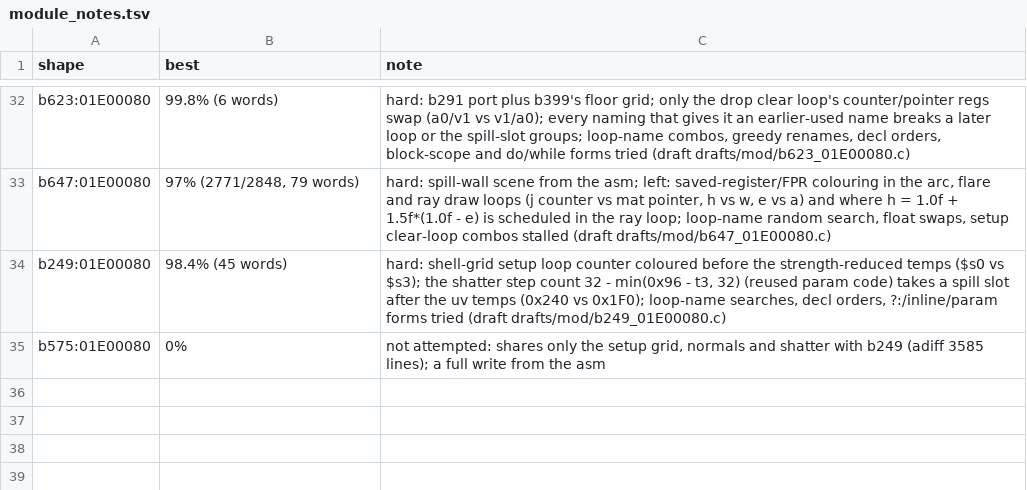
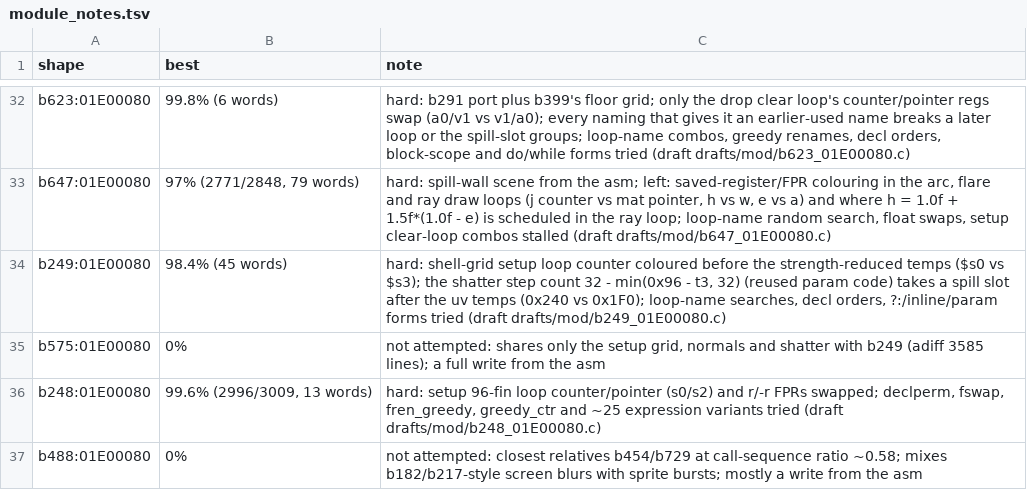
Before and after one commit to kira-502/dotr-decomp, a TSV file: config/module_notes.tsv, drawn as a sheet; only a part is shown, gaps mark what is left out.

```diff
--- a/config/module_notes.tsv
+++ b/config/module_notes.tsv
@@ -35 +35,3 @@ b249:01E00080	98.4% (45 words)	hard: shell-grid setup loop counter coloured befo
 b575:01E00080	0%	not attempted: shares only the setup grid, normals and shatter with b249 (adiff 3585 lines); a full write from the asm
+b248:01E00080	99.6% (2996/3009, 13 words)	hard: setup 96-fin loop counter/pointer (s0/s2) and r/-r FPRs swapped; declperm, fswap, fren_greedy, greedy_ctr and ~25 expression variants tried (draft drafts/mod/b248_01E00080.c)
+b488:01E00080	0%	not attempted: closest relatives b454/b729 at call-sequence ratio ~0.58; mixes b182/b217-style screen blurs with sprite bursts; mostly a write from the asm
```
Also changed, not shown: 2 other files.
